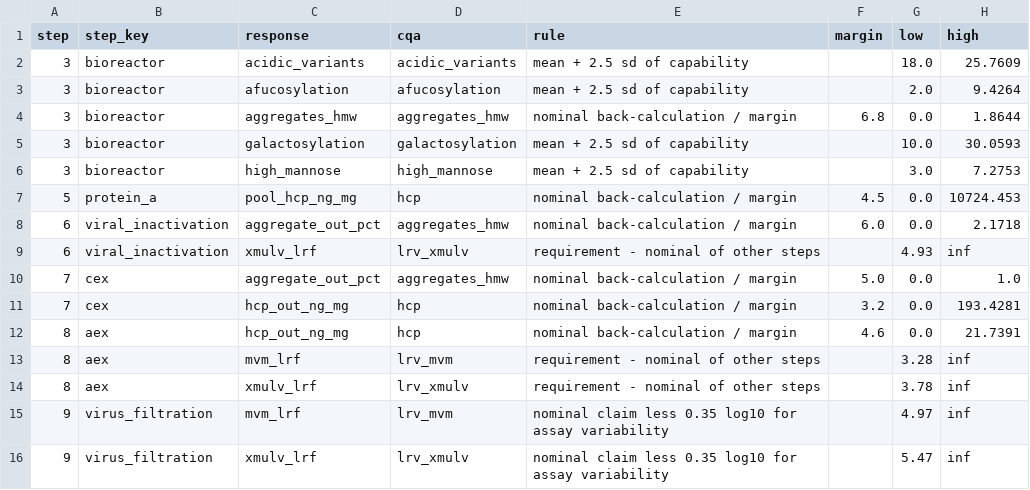
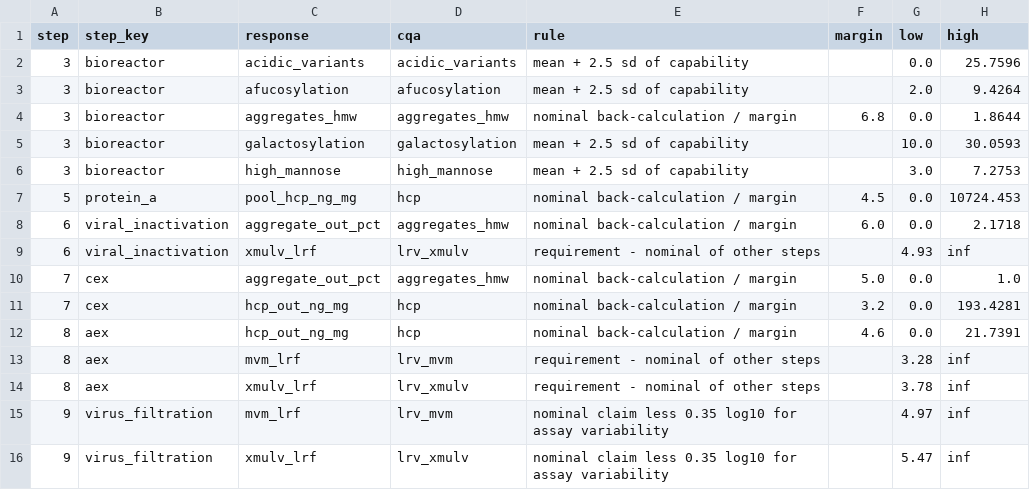
Before and after one commit to MoritzImendoerffer/synthetic_data, a CSV file: outputs/data/criteria_rev1.csv, drawn as a sheet.

```diff
--- a/outputs/data/criteria_rev1.csv
+++ b/outputs/data/criteria_rev1.csv
@@ -1,3 +1,3 @@
 step,step_key,response,cqa,rule,margin,low,high
-3,bioreactor,acidic_variants,acidic_variants,mean + 2.5 sd of capability,,18.0,25.7609
+3,bioreactor,acidic_variants,acidic_variants,mean + 2.5 sd of capability,,0.0,25.7596
 3,bioreactor,afucosylation,afucosylation,mean + 2.5 sd of capability,,2.0,9.4264
```
Also changed, not shown: outputs/data/iac.csv, outputs/data/iac_verification.csv, 41 other files.
